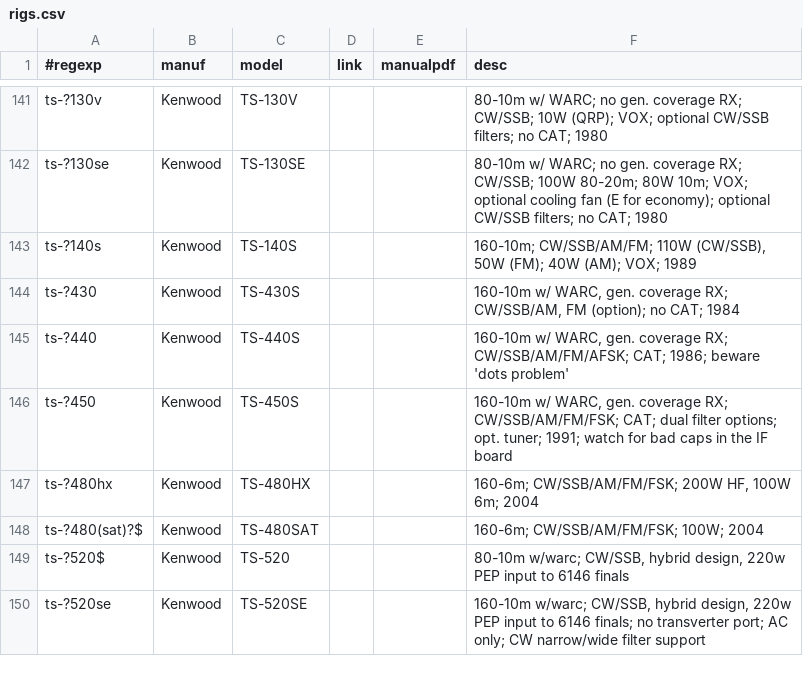
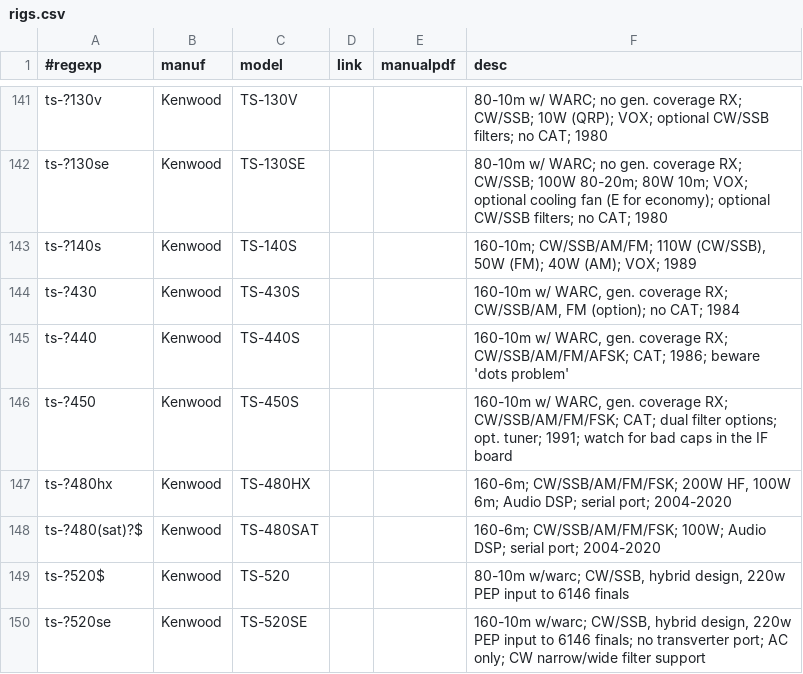
Before and after one commit to molo1134/rigs, a CSV file: rigs.csv, drawn as a sheet; only a part is shown, gaps mark what is left out.

Commit message:
updates to ts-480

```diff
--- a/rigs.csv
+++ b/rigs.csv
@@ -146,4 +146,4 @@ ts-?440,Kenwood,TS-440S,,,"160-10m w/ WARC, gen. coverage RX; CW/SSB/AM/FM/AFSK;
 ts-?450,Kenwood,TS-450S,,,"160-10m w/ WARC, gen. coverage RX; CW/SSB/AM/FM/FSK; CAT; dual filter options; opt. tuner; 1991; watch for bad caps in the IF board"
-ts-?480hx,Kenwood,TS-480HX,,,"160-6m; CW/SSB/AM/FM/FSK; 200W HF, 100W 6m; 2004"
-ts-?480(sat)?$,Kenwood,TS-480SAT,,,"160-6m; CW/SSB/AM/FM/FSK; 100W; 2004"
+ts-?480hx,Kenwood,TS-480HX,,,"160-6m; CW/SSB/AM/FM/FSK; 200W HF, 100W 6m; Audio DSP; serial port; 2004-2020"
+ts-?480(sat)?$,Kenwood,TS-480SAT,,,"160-6m; CW/SSB/AM/FM/FSK; 100W; Audio DSP; serial port; 2004-2020"
 ts-?520$,Kenwood,TS-520,,,"80-10m w/warc; CW/SSB, hybrid design, 220w PEP input to 6146 finals"
```
